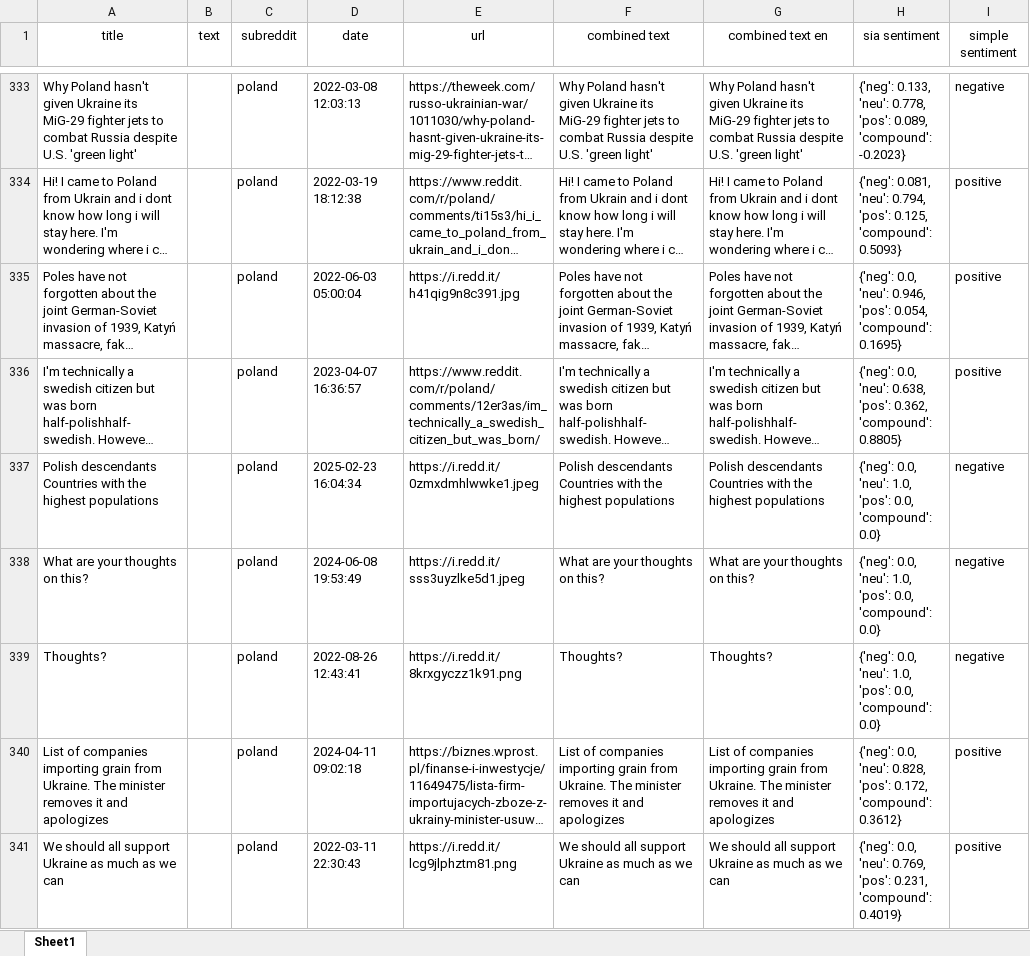
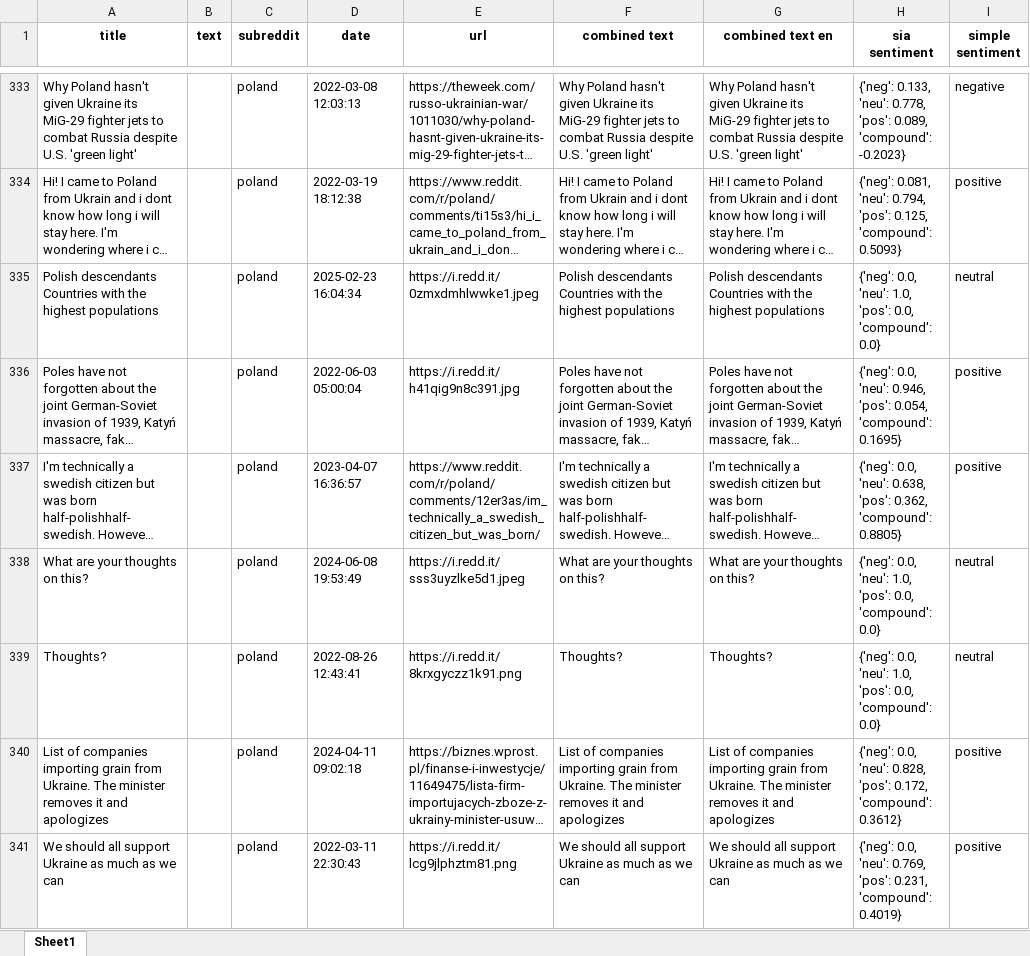
Before and after one commit to eloragh/faith-webscraper, an Excel workbook: ukrainian_migration_to_poland_data.xlsx, sheet Sheet1, drawn as a sheet; only a part is shown, gaps mark what is left out; long unchanged cells end in …; values as stored, in another font and other column widths than the file's, no borders; removed rows and columns are numbered as before the commit, all else as after; the diff covers the shown part only; the diff names each change by its address in the sheet, - before the commit and + after, or states it on an @@ line.

```diff
--- a/ukrainian_migration_to_poland_data.xlsx (sheet Sheet1)
+++ b/ukrainian_migration_to_poland_data.xlsx (sheet Sheet1)
-A1:I1 bold: off
+A1:I1 bold: on
+row 335: Polish descendants Countries with the highest populations |  | poland | 2025-02-23 16:04:34 | https://i.redd.it/0zmxdmhlwwke1.jpeg | Polish descendants Countries with the highest populations | Polish descendants Countries with the highest populations | {'neg': 0.0, 'neu': 1.0, 'pos': 0.0, 'compound': 0.0} | neutral
-row 337: Polish descendants Countries with the highest populations |  | poland | 2025-02-23 16:04:34 | https://i.redd.it/0zmxdmhlwwke1.jpeg | Polish descendants Countries with the highest populations | Polish descendants Countries with the highest populations | {'neg': 0.0, 'neu': 1.0, 'pos': 0.0, 'compound': 0.0} | negative
-I338:I339 (simple sentiment): negative
+I338:I339 (simple sentiment): neutral
```
Also changed, not shown: 2 added rows, 1 moved row and 273 edited cells elsewhere in this sheet, 1 other file.
